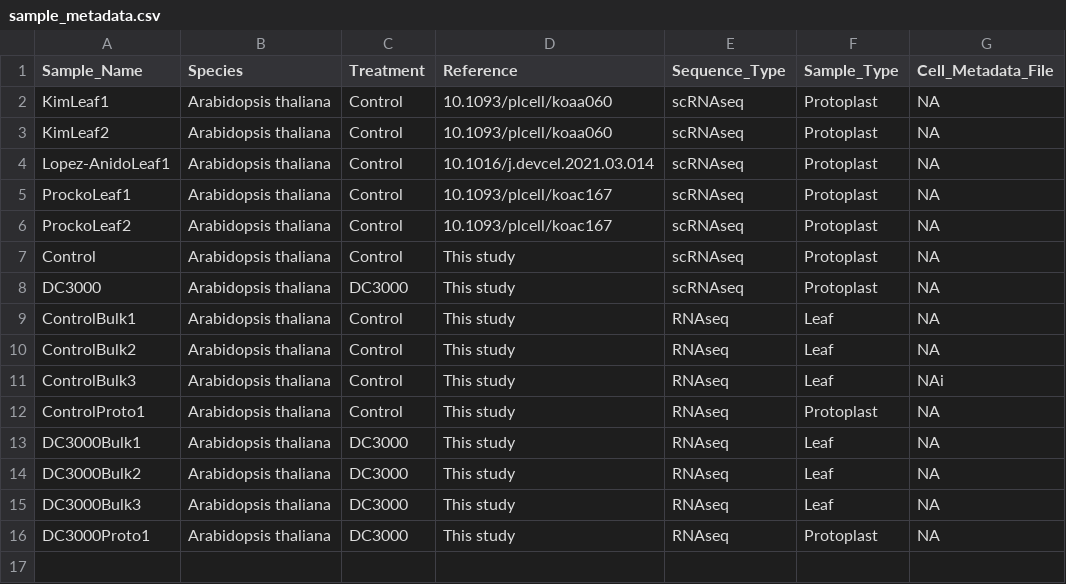
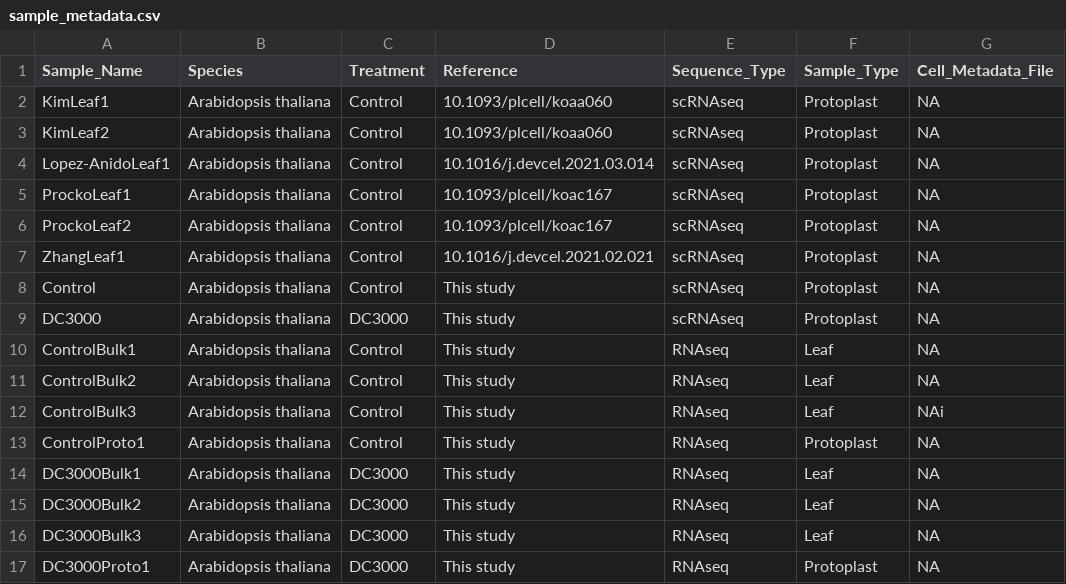
Before and after one commit to b-coli/AtPst_SingleCell, a CSV file: metadata/sample_metadata.csv, drawn as a sheet; the diff names each change by its address in the sheet, - before the commit and + after, or states it on an @@ line.

```diff
--- a/metadata/sample_metadata.csv
+++ b/metadata/sample_metadata.csv
+row 7: ZhangLeaf1 | Arabidopsis thaliana | Control | 10.1016/j.devcel.2021.02.021 | scRNAseq | Protoplast | NA
```
Also changed, not shown: metadata/file_metadata.csv.
